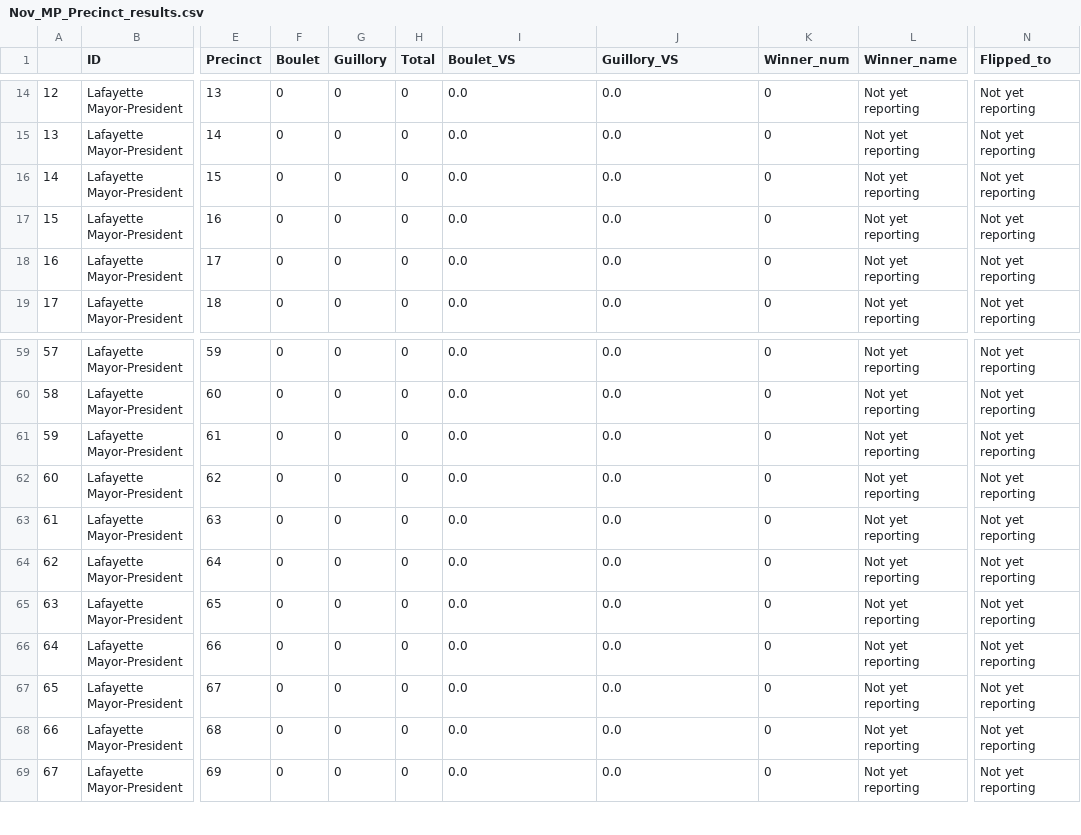
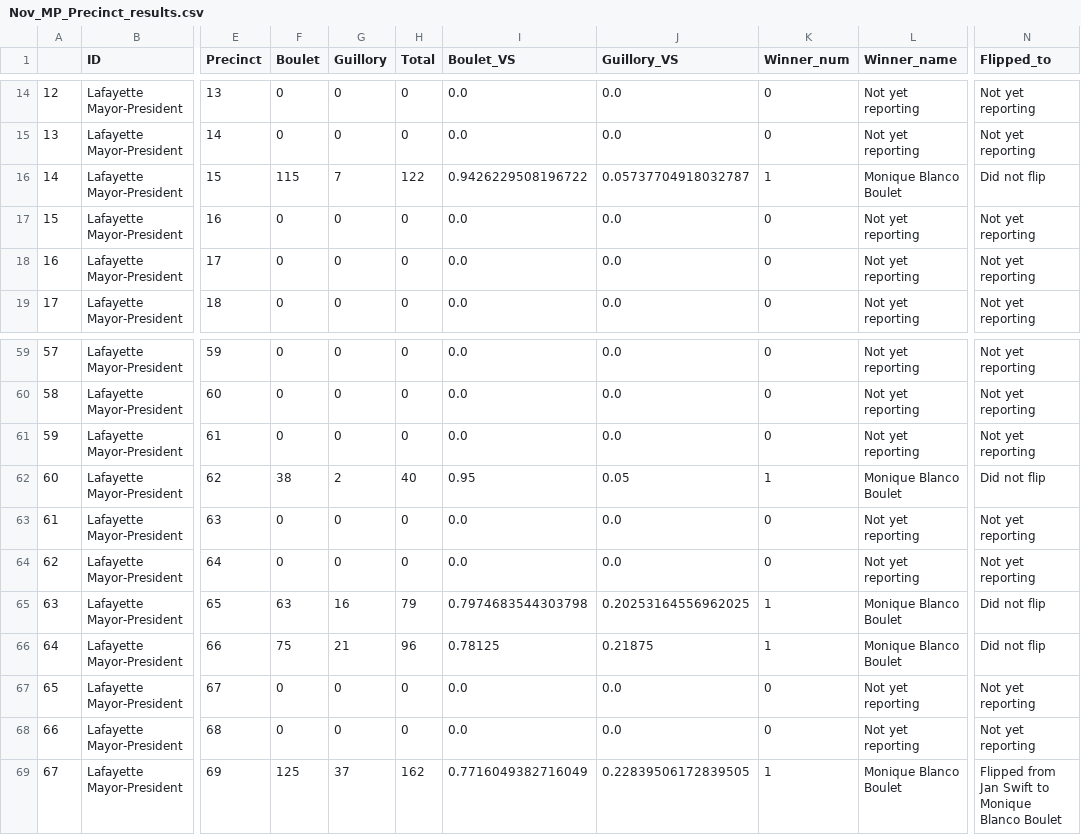
Before and after one commit to jandrewcapps/election_results, a CSV file: Nov_MP_Precinct_results.csv, drawn as a sheet; only a part is shown, gaps mark what is left out; the diff covers the shown part only; the diff names each change by its address in the sheet, - before the commit and + after, or states it on an @@ line.

```diff
--- a/Nov_MP_Precinct_results.csv
+++ b/Nov_MP_Precinct_results.csv
-F16 (Boulet): 0
+F16 (Boulet): 115
-G16 (Guillory): 0
+G16 (Guillory): 7
-H16 (Total): 0
+H16 (Total): 122
-I16 (Boulet_VS): 0.0
+I16 (Boulet_VS): 0.9426229508196722
-J16 (Guillory_VS): 0.0
+J16 (Guillory_VS): 0.05737704918032787
-K16 (Winner_num): 0
+K16 (Winner_num): 1
-L16 (Winner_name): Not yet reporting
+L16 (Winner_name): Monique Blanco Boulet
-N16 (Flipped_to): Not yet reporting
+N16 (Flipped_to): Did not flip
-F62 (Boulet): 0
+F62 (Boulet): 38
-G62 (Guillory): 0
+G62 (Guillory): 2
-H62 (Total): 0
+H62 (Total): 40
-I62 (Boulet_VS): 0.0
+I62 (Boulet_VS): 0.95
-J62 (Guillory_VS): 0.0
+J62 (Guillory_VS): 0.05
-K62 (Winner_num): 0
+K62 (Winner_num): 1
-L62 (Winner_name): Not yet reporting
+L62 (Winner_name): Monique Blanco Boulet
-N62 (Flipped_to): Not yet reporting
+N62 (Flipped_to): Did not flip
-F65 (Boulet): 0
+F65 (Boulet): 63
-G65 (Guillory): 0
+G65 (Guillory): 16
-H65 (Total): 0
+H65 (Total): 79
-I65 (Boulet_VS): 0.0
+I65 (Boulet_VS): 0.7974683544303798
-J65 (Guillory_VS): 0.0
+J65 (Guillory_VS): 0.20253164556962025
-K65:K66 (Winner_num): 0
+K65:K66 (Winner_num): 1
-L65:L66 (Winner_name): Not yet reporting
+L65:L66 (Winner_name): Monique Blanco Boulet
-N65:N66 (Flipped_to): Not yet reporting
+N65:N66 (Flipped_to): Did not flip
-F66 (Boulet): 0
+F66 (Boulet): 75
-G66 (Guillory): 0
+G66 (Guillory): 21
-H66 (Total): 0
+H66 (Total): 96
-I66 (Boulet_VS): 0.0
+I66 (Boulet_VS): 0.78125
-J66 (Guillory_VS): 0.0
+J66 (Guillory_VS): 0.21875
-F69 (Boulet): 0
+F69 (Boulet): 125
-G69 (Guillory): 0
+G69 (Guillory): 37
-H69 (Total): 0
+H69 (Total): 162
-I69 (Boulet_VS): 0.0
+I69 (Boulet_VS): 0.7716049382716049
-J69 (Guillory_VS): 0.0
+J69 (Guillory_VS): 0.22839506172839505
-K69 (Winner_num): 0
+K69 (Winner_num): 1
-L69 (Winner_name): Not yet reporting
+L69 (Winner_name): Monique Blanco Boulet
-N69 (Flipped_to): Not yet reporting
+N69 (Flipped_to): Flipped from Jan Swift to Monique Blanco Boulet
```
Also changed, not shown: 72 edited cells elsewhere in this file, 5 other files.
